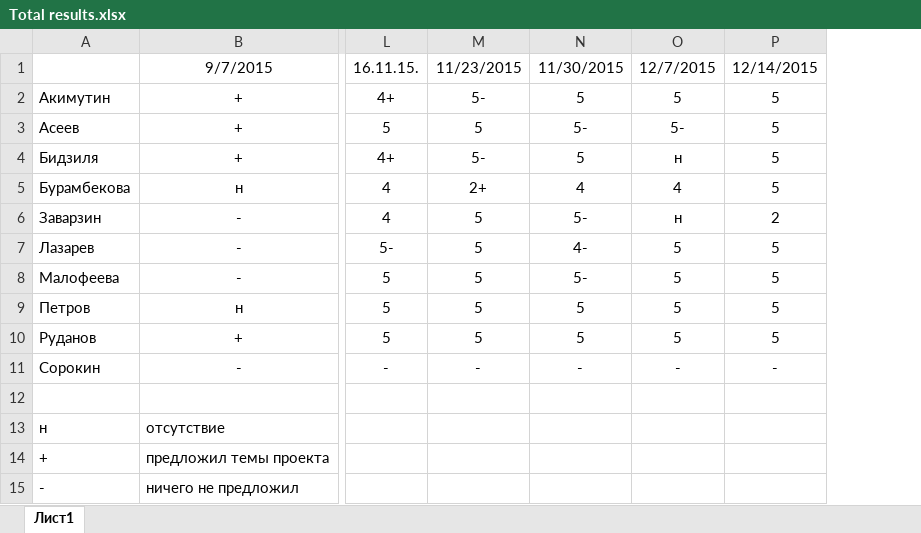
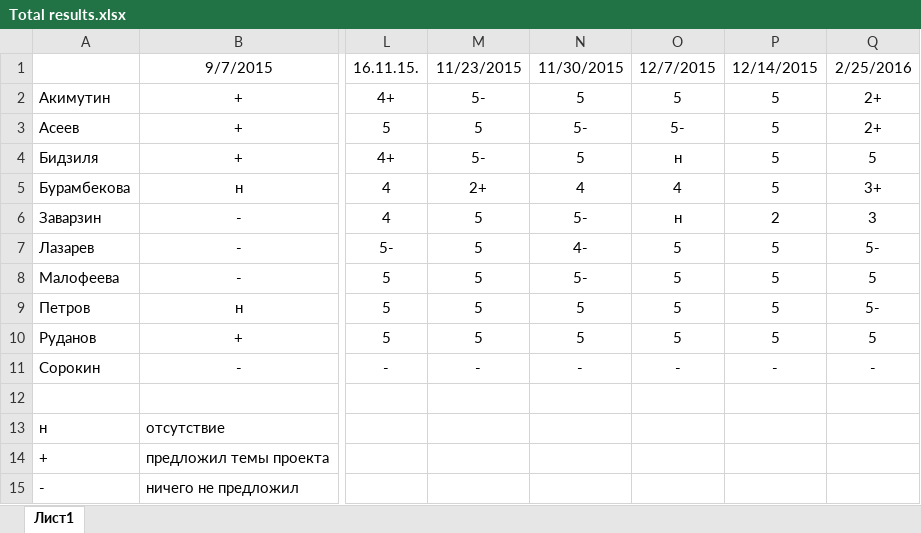
Before and after one commit to SorokinStanislav/UPP, an Excel workbook: Total results.xlsx, sheet Лист1, drawn as a sheet; only a part is shown, gaps mark what is left out; values as stored, in another font and other column widths than the file's, no borders; the diff names each change by its address in the sheet, - before the commit and + after, or states it on an @@ line.

Commit message:
total results update

```diff
--- a/Total results.xlsx (sheet Лист1)
+++ b/Total results.xlsx (sheet Лист1)
+column Q, rows 1-11: 2/25/2016 | 2+ | 2+ | 5 | 3+ | 3 | 5- | 5 | 5- | 5 | -
```
Also changed, not shown: 5 other files.
